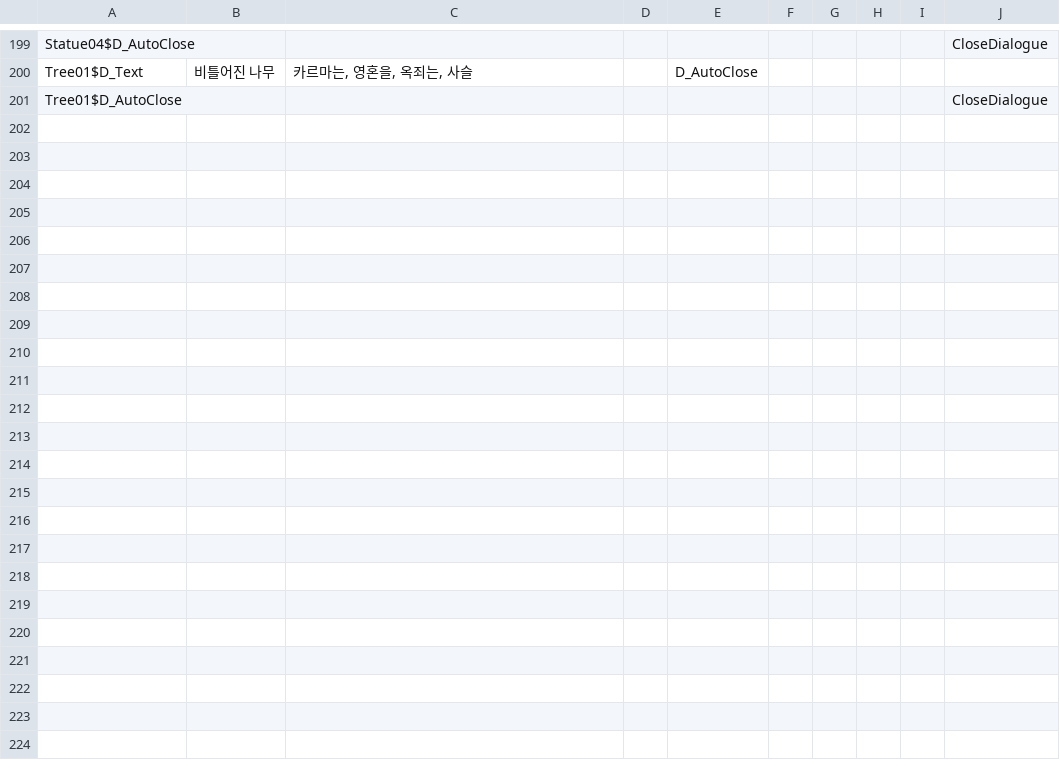
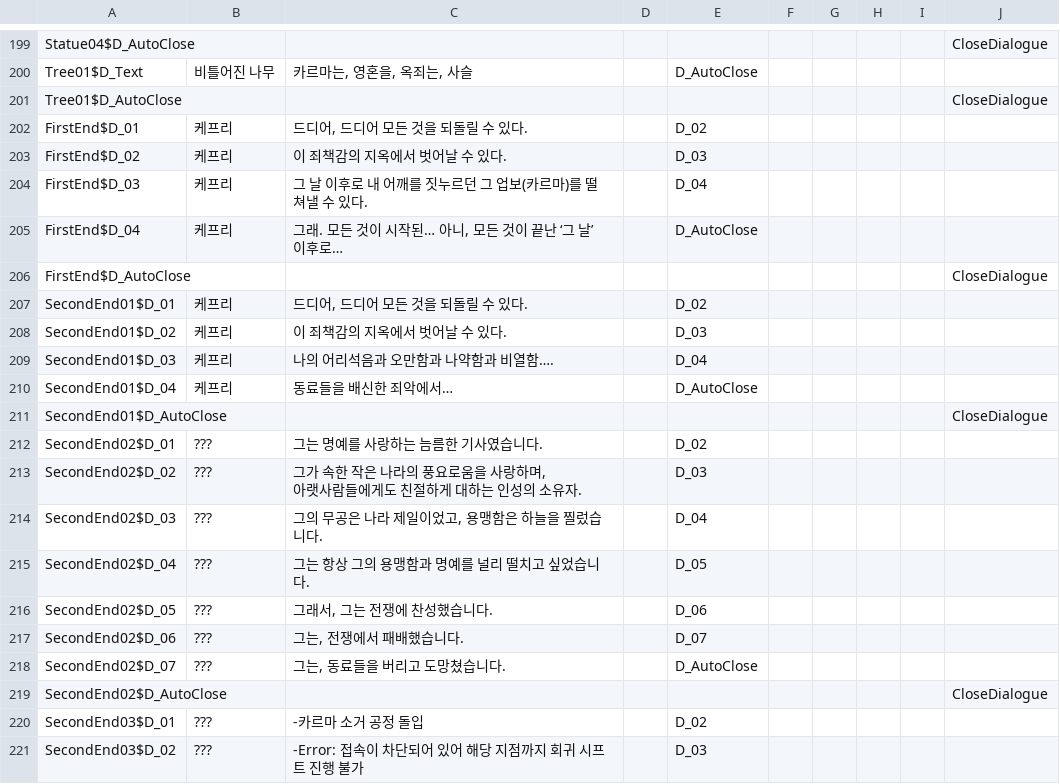
Before and after one commit to lee1030cjs/SemiProject_ActionRPG, a CSV file: ActionRPG/Content/QuestSystem/Tables/DialogueFragments.csv, drawn as a sheet; only a part is shown, gaps mark what is left out; the diff covers the shown part only.

```diff
--- a/ActionRPG/Content/QuestSystem/Tables/DialogueFragments.csv
+++ b/ActionRPG/Content/QuestSystem/Tables/DialogueFragments.csv
@@ -202 +202,23 @@ Tree01$D_Text,비틀어진 나무,"카르마는, 영혼을, 옥죄는, 사슬",,
 Tree01$D_AutoClose,,,,,,,,,CloseDialogue
+FirstEnd$D_01,케프리,"드디어, 드디어 모든 것을 되돌릴 수 있다.",,D_02,,,,,
+FirstEnd$D_02,케프리,이 죄책감의 지옥에서 벗어날 수 있다.,,D_03,,,,,
+FirstEnd$D_03,케프리,그 날 이후로 내 어깨를 짓누르던 그 업보(카르마)를 떨쳐낼 수 있다.,,D_04,,,,,
+FirstEnd$D_04,케프리,"그래. 모든 것이 시작된… 아니, 모든 것이 끝난 ‘그 날’ 이후로…",,D_AutoClose,,,,,
+FirstEnd$D_AutoClose,,,,,,,,,CloseDialogue
+SecondEnd01$D_01,케프리,"드디어, 드디어 모든 것을 되돌릴 수 있다.",,D_02,,,,,
+SecondEnd01$D_02,케프리,이 죄책감의 지옥에서 벗어날 수 있다.,,D_03,,,,,
+SecondEnd01$D_03,케프리,나의 어리석음과 오만함과 나약함과 비열함….,,D_04,,,,,
+SecondEnd01$D_04,케프리,동료들을 배신한 죄악에서…,,D_AutoClose,,,,,
+SecondEnd01$D_AutoClose,,,,,,,,,CloseDialogue
+SecondEnd02$D_01,???,그는 명예를 사랑하는 늠름한 기사였습니다.,,D_02,,,,,
+SecondEnd02$D_02,???,"그가 속한 작은 나라의 풍요로움을 사랑하며,
+아랫사람들에게도 친절하게 대하는 인성의 소유자.
+",,D_03,,,,,
+SecondEnd02$D_03,???,"그의 무공은 나라 제일이었고, 용맹함은 하늘을 찔렀습니다.",,D_04,,,,,
+SecondEnd02$D_04,???,그는 항상 그의 용맹함과 명예를 널리 떨치고 싶었습니다.,,D_05,,,,,
+SecondEnd02$D_05,???,"그래서, 그는 전쟁에 찬성했습니다.",,D_06,,,,,
+SecondEnd02$D_06,???,"그는, 전쟁에서 패배했습니다.",,D_07,,,,,
+SecondEnd02$D_07,???,"그는, 동료들을 버리고 도망쳤습니다.",,D_AutoClose,,,,,
+SecondEnd02$D_AutoClose,,,,,,,,,CloseDialogue
+SecondEnd03$D_01,???,-카르마 소거 공정 돌입,,D_02,,,,,
+SecondEnd03$D_02,???,-Error: 접속이 차단되어 있어 해당 지점까지 회귀 시프트 진행 불가,,D_03,,,,,
```
Also changed, not shown: 27 added rows elsewhere in this file, ActionRPG/Content/QuestSystem/Tables/DialogueNames.csv, 3 other files.
